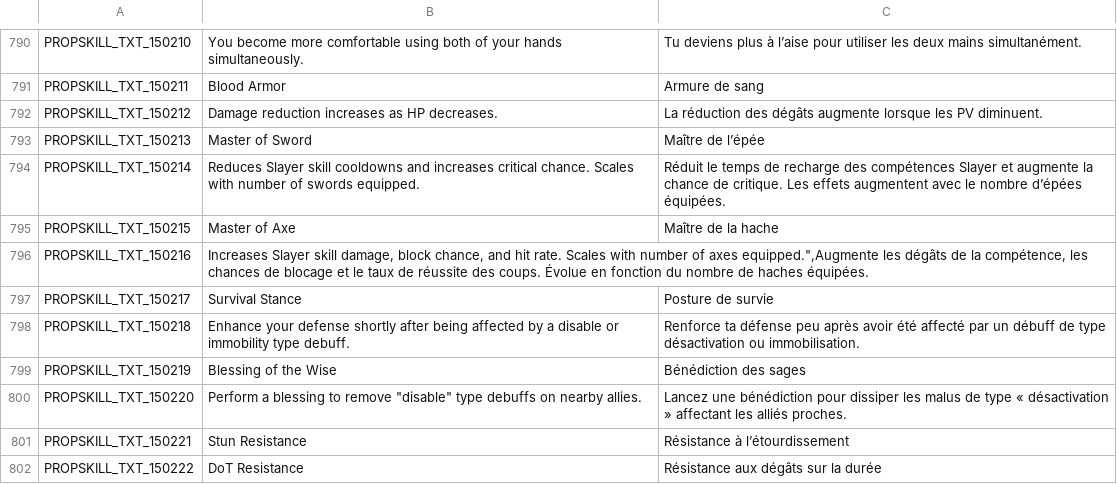
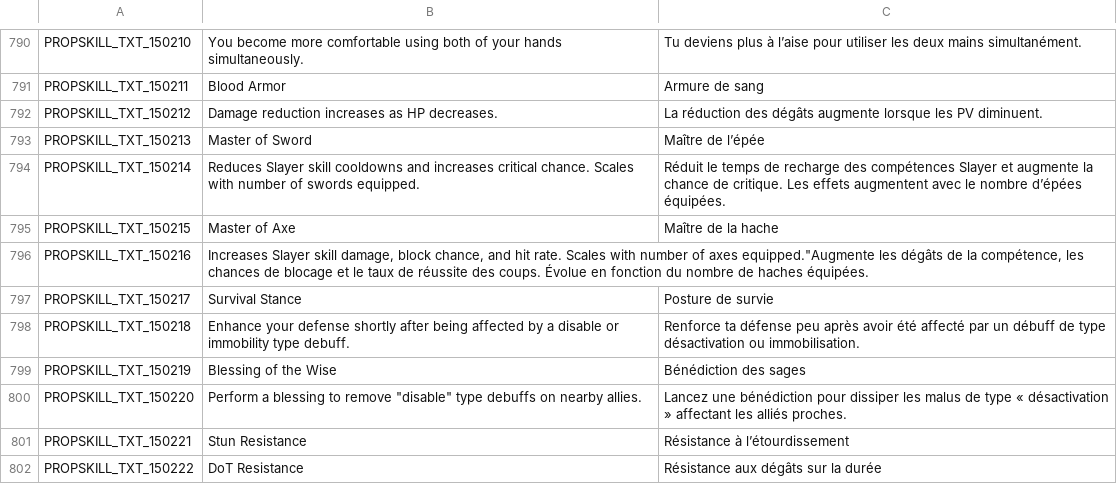
Before and after one commit to Gala-Lab/Flyff-Universe-Translations, a CSV file: French/Skills.csv, drawn as a sheet; only a part is shown, gaps mark what is left out.

Commit message:
Fix formatting issue in Skills.csv

```diff
--- a/French/Skills.csv
+++ b/French/Skills.csv
@@ -795,3 +795,3 @@ PROPSKILL_TXT_150214,Reduces Slayer skill cooldowns and increases critical chanc
 PROPSKILL_TXT_150215,Master of Axe,Maître de la hache
-PROPSKILL_TXT_150216,"Increases Slayer skill damage, block chance, and hit rate. Scales with number of axes equipped."",Augmente les dégâts de la compétence, les chances de blocage et le taux de réussite des coups. Évolue en fonction du nombre de haches équipées."
+PROPSKILL_TXT_150216,"Increases Slayer skill damage, block chance, and hit rate. Scales with number of axes equipped.""Augmente les dégâts de la compétence, les chances de blocage et le taux de réussite des coups. Évolue en fonction du nombre de haches équipées."
 PROPSKILL_TXT_150217,Survival Stance,Posture de survie
```
